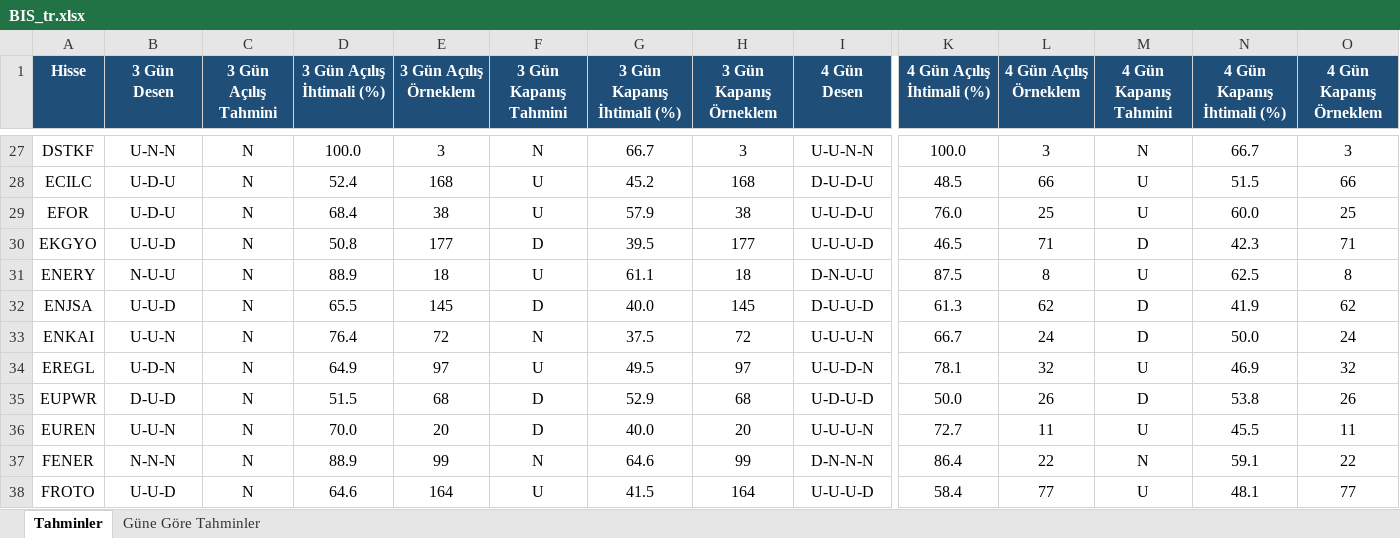
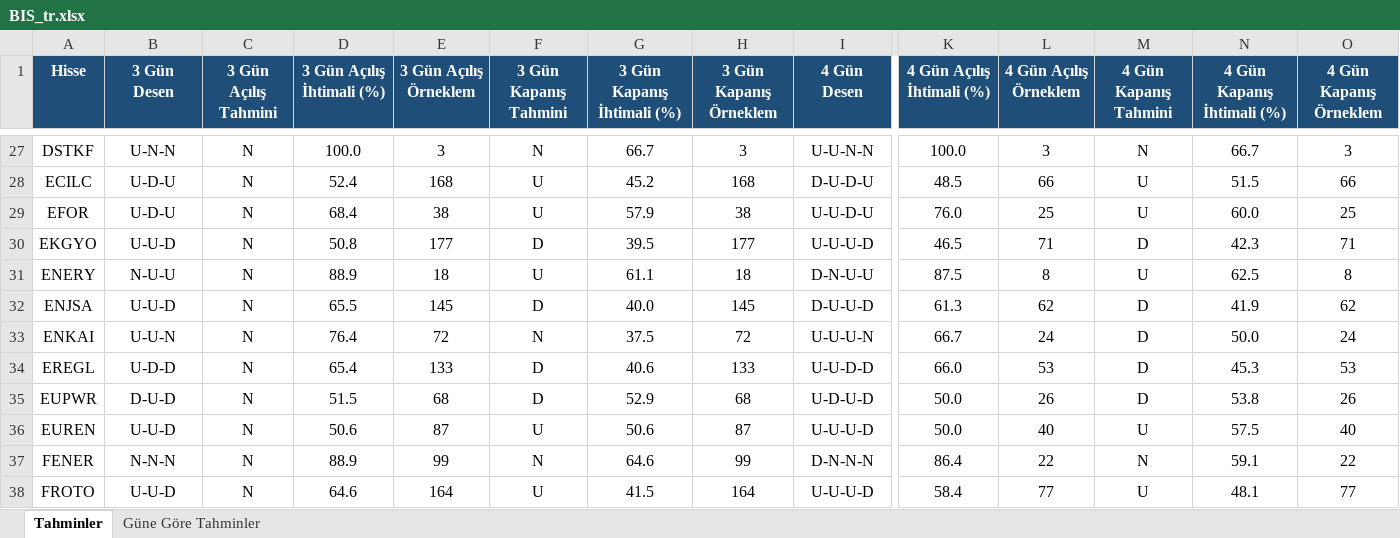
Before and after one commit to serkanche/portfoy, an Excel workbook: BIS_tr.xlsx, sheet Tahminler, drawn as a sheet; only a part is shown, gaps mark what is left out; values as stored, in another font and other column widths than the file's, no borders; conditional formats not drawn; the diff covers the shown part only; the diff names each change by its address in the sheet, - before the commit and + after, or states it on an @@ line.

```diff
--- a/BIS_tr.xlsx (sheet Tahminler)
+++ b/BIS_tr.xlsx (sheet Tahminler)
-B34 (3 Gün Desen): U-D-N
+B34 (3 Gün Desen): U-D-D
-D34 (3 Gün Açılış İhtimali (%)): 64.9
+D34 (3 Gün Açılış İhtimali (%)): 65.4
-E34 (3 Gün Açılış Örneklem): 97
+E34 (3 Gün Açılış Örneklem): 133
-F34 (3 Gün Kapanış Tahmini): U
+F34 (3 Gün Kapanış Tahmini): D
-G34 (3 Gün Kapanış İhtimali (%)): 49.5
+G34 (3 Gün Kapanış İhtimali (%)): 40.6
-H34 (3 Gün Kapanış Örneklem): 97
+H34 (3 Gün Kapanış Örneklem): 133
-I34 (4 Gün Desen): U-U-D-N
+I34 (4 Gün Desen): U-U-D-D
-K34 (4 Gün Açılış İhtimali (%)): 78.1
+K34 (4 Gün Açılış İhtimali (%)): 66.0
-L34 (4 Gün Açılış Örneklem): 32
+L34 (4 Gün Açılış Örneklem): 53
-M34 (4 Gün Kapanış Tahmini): U
+M34 (4 Gün Kapanış Tahmini): D
-N34 (4 Gün Kapanış İhtimali (%)): 46.9
+N34 (4 Gün Kapanış İhtimali (%)): 45.3
-O34 (4 Gün Kapanış Örneklem): 32
+O34 (4 Gün Kapanış Örneklem): 53
-B36 (3 Gün Desen): U-U-N
+B36 (3 Gün Desen): U-U-D
-D36 (3 Gün Açılış İhtimali (%)): 70.0
+D36 (3 Gün Açılış İhtimali (%)): 50.6
-E36 (3 Gün Açılış Örneklem): 20
+E36 (3 Gün Açılış Örneklem): 87
-F36 (3 Gün Kapanış Tahmini): D
+F36 (3 Gün Kapanış Tahmini): U
-G36 (3 Gün Kapanış İhtimali (%)): 40.0
+G36 (3 Gün Kapanış İhtimali (%)): 50.6
-H36 (3 Gün Kapanış Örneklem): 20
+H36 (3 Gün Kapanış Örneklem): 87
-I36 (4 Gün Desen): U-U-U-N
+I36 (4 Gün Desen): U-U-U-D
-K36 (4 Gün Açılış İhtimali (%)): 72.7
+K36 (4 Gün Açılış İhtimali (%)): 50.0
-L36 (4 Gün Açılış Örneklem): 11
+L36 (4 Gün Açılış Örneklem): 40
-N36 (4 Gün Kapanış İhtimali (%)): 45.5
+N36 (4 Gün Kapanış İhtimali (%)): 57.5
-O36 (4 Gün Kapanış Örneklem): 11
+O36 (4 Gün Kapanış Örneklem): 40
```
Also changed, not shown: 533 edited cells elsewhere in this sheet, sheet Güne Göre Tahminler.
